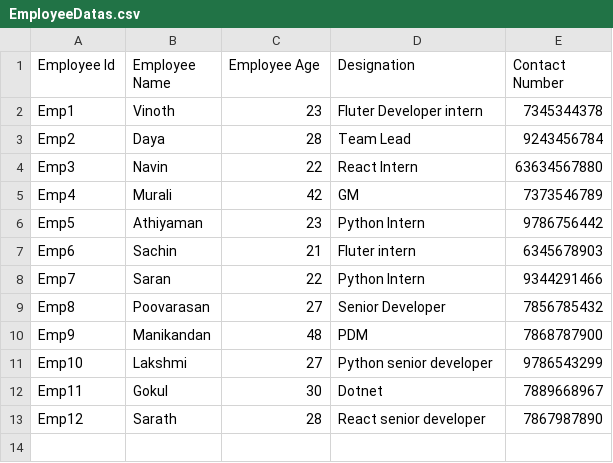
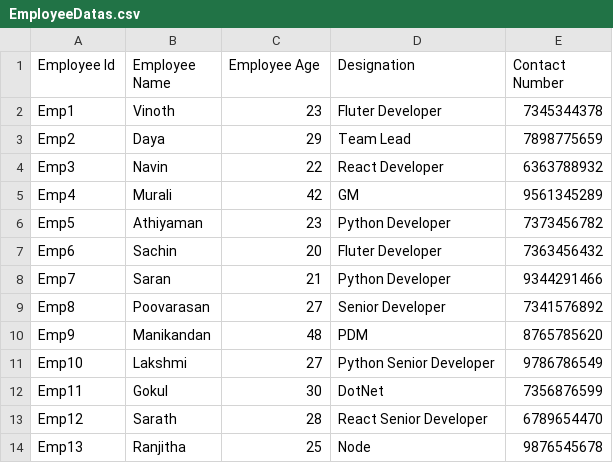
Before and after one commit to saranramani2002/EmployeeTask, a CSV file: EmployeeDatas.csv, drawn as a sheet.

```diff
--- a/EmployeeDatas.csv
+++ b/EmployeeDatas.csv
@@ -1,13 +1,14 @@
 Employee Id,Employee Name,Employee Age,Designation,Contact Number
-Emp1,Vinoth,23,Fluter Developer intern,7345344378
-Emp2,Daya,28,Team Lead,9243456784
-Emp3,Navin,22,React Intern,63634567880
-Emp4,Murali,42,GM,7373546789
-Emp5,Athiyaman,23,Python Intern,9786756442
-Emp6,Sachin,21,Fluter intern,6345678903
-Emp7,Saran,22,Python Intern,9344291466
-Emp8,Poovarasan,27,Senior Developer,7856785432
-Emp9,Manikandan,48,PDM,7868787900
-Emp10,Lakshmi,27,Python senior developer,9786543299
-Emp11,Gokul,30,Dotnet,7889668967
-Emp12,Sarath,28,React senior developer,7867987890
+Emp1,Vinoth,23,Fluter Developer,7345344378
+Emp2,Daya,29,Team Lead,7898775659
+Emp3,Navin,22,React Developer,6363788932
+Emp4,Murali,42,GM,9561345289
+Emp5,Athiyaman,23,Python Developer,7373456782
+Emp6,Sachin,20,Fluter Developer,7363456432
+Emp7,Saran,21,Python Developer,9344291466
+Emp8,Poovarasan,27,Senior Developer,7341576892
+Emp9,Manikandan,48,PDM,8765785620
+Emp10,Lakshmi,27,Python Senior Developer,9786786549
+Emp11,Gokul,30,DotNet,7356876599
+Emp12,Sarath,28,React Senior Developer,6789654470
+Emp13,Ranjitha,25,Node,9876545678
```
Also changed, not shown: 8 other files.
